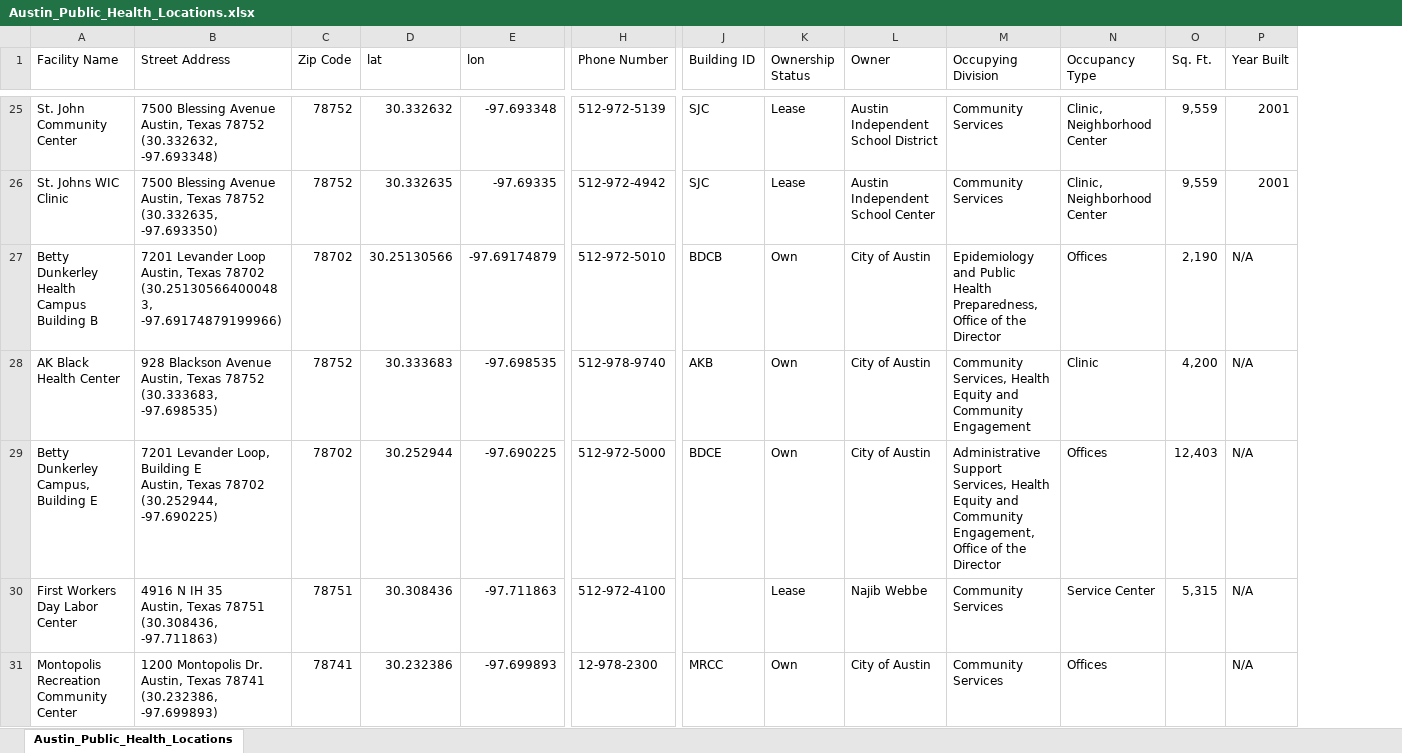
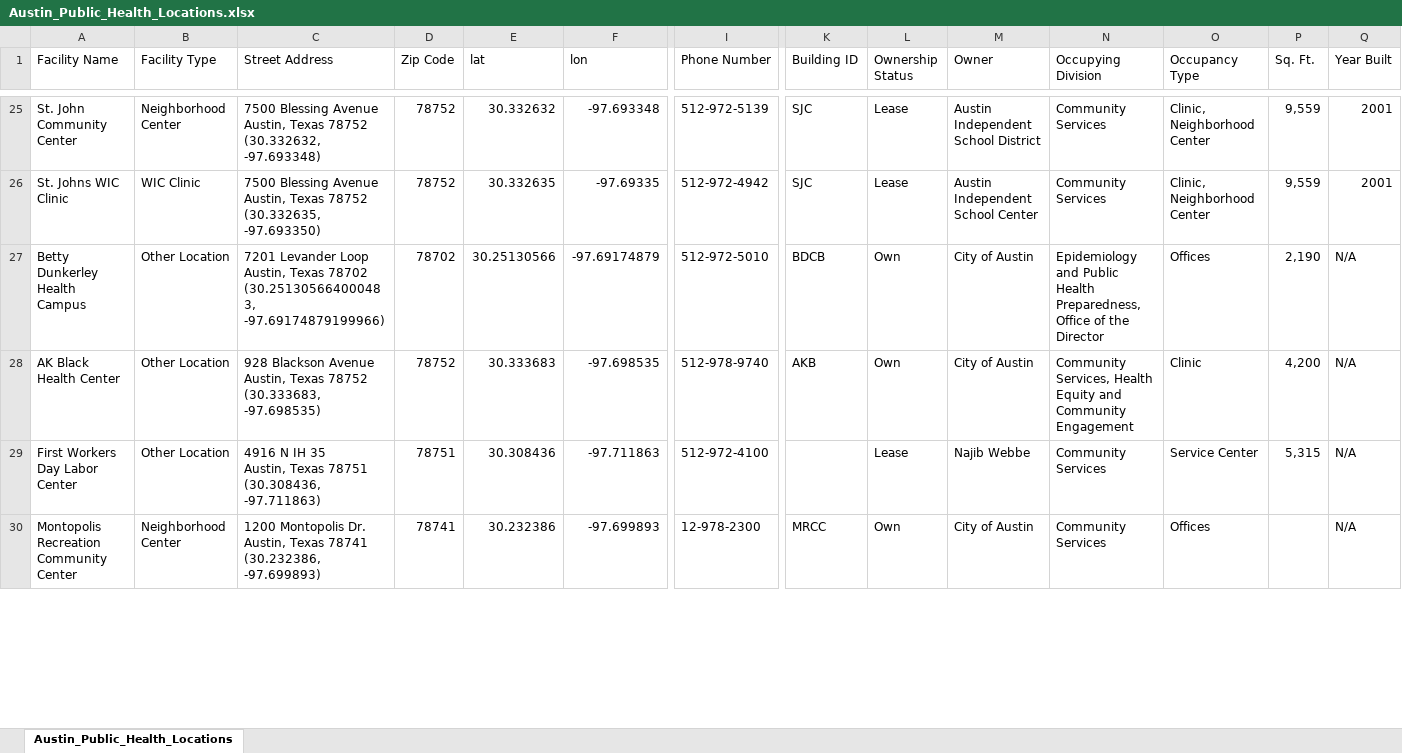
Before and after one commit to shalbrook/language-maps-for-aph, an Excel workbook: Austin_Public_Health_Locations.xlsx, sheet Austin_Public_Health_Locations, drawn as a sheet; only a part is shown, gaps mark what is left out; values as stored, in another font and other column widths than the file's, no borders; removed rows and columns are numbered as before the commit, all else as after; rows hold the shown columns only; ↵ is a line break in a cell; the diff covers the shown part only; the diff names each change by its address in the sheet, - before the commit and + after, or states it on an @@ line.

Commit message:
Categorize locations

```diff
--- a/Austin_Public_Health_Locations.xlsx (sheet Austin_Public_Health_Locations)
+++ b/Austin_Public_Health_Locations.xlsx (sheet Austin_Public_Health_Locations)
+column B (Facility Type), rows 25-30: Neighborhood Center | WIC Clinic | Other Location | Other Location | Other Location | Neighborhood Center
-A27 (Facility Name): Betty Dunkerley Health Campus Building B
+A27 (Facility Name): Betty Dunkerley Health Campus
-row 29: Betty Dunkerley Campus, Building E | 7201 Levander Loop, Building E ↵ Austin, Texas 78702 ↵ (30.252944, -97.690225) | 78702 | 30.252944 | -97.690225 | 512-972-5000 | BDCE | Own | City of Austin | Administrative Support Services, Health Equity and Community Engagement, Office of the Director | Offices | 12,403 | N/A
```
Also changed, not shown: 2 removed rows elsewhere in this sheet, 4 other files.
